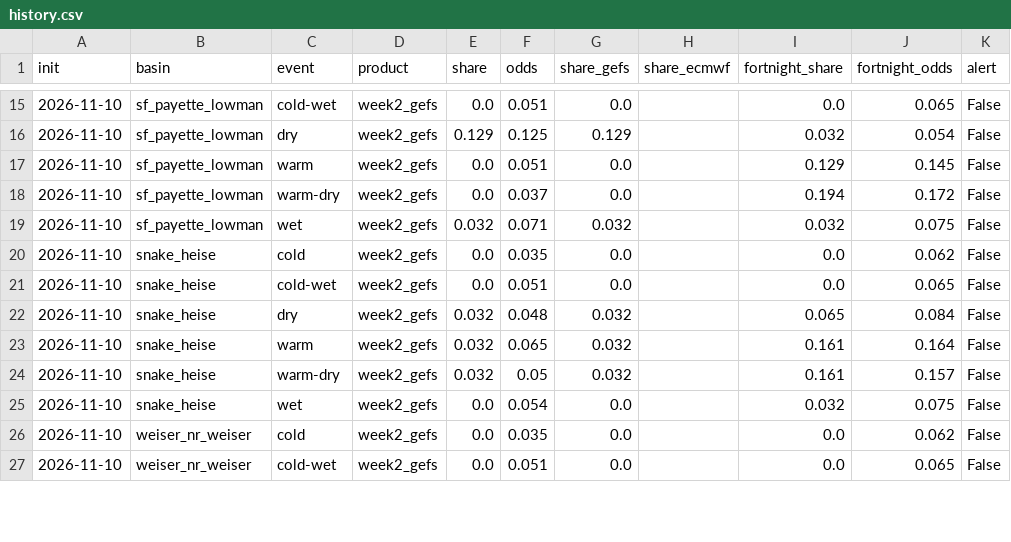
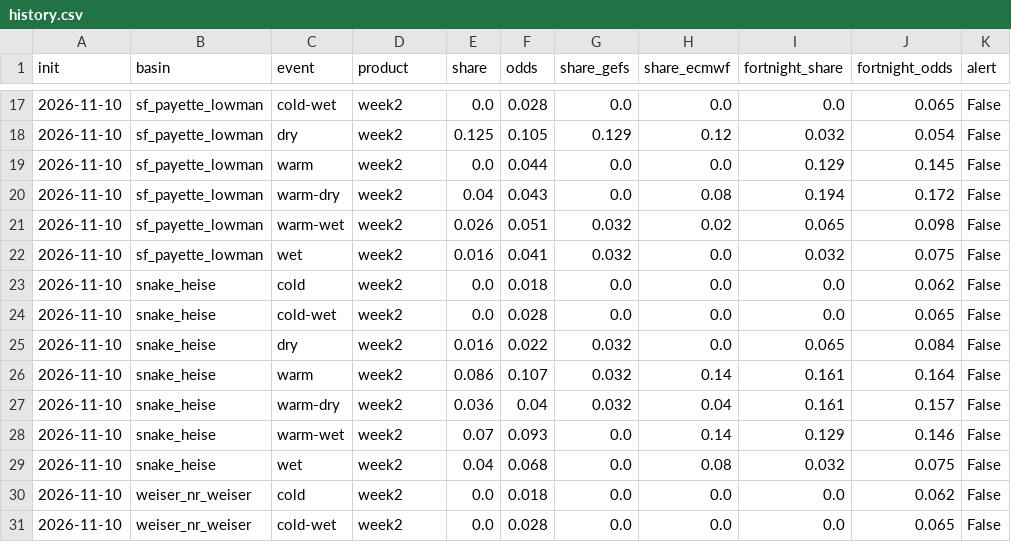
Before and after one commit to LejoFlores/sawtooth-lookout, a CSV file: history.csv, drawn as a sheet; only a part is shown, gaps mark what is left out; the diff covers the shown part only.

```diff
--- a/history.csv
+++ b/history.csv
@@ -15,13 +17,15 @@ init,basin,event,product,share,odds,share_gefs,share_ecmwf,fortnight_share,fortn
-2026-11-10,sf_payette_lowman,cold-wet,week2_gefs,0.0,0.051,0.0,,0.0,0.065,False
-2026-11-10,sf_payette_lowman,dry,week2_gefs,0.129,0.125,0.129,,0.032,0.054,False
-2026-11-10,sf_payette_lowman,warm,week2_gefs,0.0,0.051,0.0,,0.129,0.145,False
-2026-11-10,sf_payette_lowman,warm-dry,week2_gefs,0.0,0.037,0.0,,0.194,0.172,False
-2026-11-10,sf_payette_lowman,wet,week2_gefs,0.032,0.071,0.032,,0.032,0.075,False
-2026-11-10,snake_heise,cold,week2_gefs,0.0,0.035,0.0,,0.0,0.062,False
-2026-11-10,snake_heise,cold-wet,week2_gefs,0.0,0.051,0.0,,0.0,0.065,False
-2026-11-10,snake_heise,dry,week2_gefs,0.032,0.048,0.032,,0.065,0.084,False
-2026-11-10,snake_heise,warm,week2_gefs,0.032,0.065,0.032,,0.161,0.164,False
-2026-11-10,snake_heise,warm-dry,week2_gefs,0.032,0.05,0.032,,0.161,0.157,False
-2026-11-10,snake_heise,wet,week2_gefs,0.0,0.054,0.0,,0.032,0.075,False
-2026-11-10,weiser_nr_weiser,cold,week2_gefs,0.0,0.035,0.0,,0.0,0.062,False
-2026-11-10,weiser_nr_weiser,cold-wet,week2_gefs,0.0,0.051,0.0,,0.0,0.065,False
+2026-11-10,sf_payette_lowman,cold-wet,week2,0.0,0.028,0.0,0.0,0.0,0.065,False
+2026-11-10,sf_payette_lowman,dry,week2,0.125,0.105,0.129,0.12,0.032,0.054,False
+2026-11-10,sf_payette_lowman,warm,week2,0.0,0.044,0.0,0.0,0.129,0.145,False
+2026-11-10,sf_payette_lowman,warm-dry,week2,0.04,0.043,0.0,0.08,0.194,0.172,False
+2026-11-10,sf_payette_lowman,warm-wet,week2,0.026,0.051,0.032,0.02,0.065,0.098,False
+2026-11-10,sf_payette_lowman,wet,week2,0.016,0.041,0.032,0.0,0.032,0.075,False
+2026-11-10,snake_heise,cold,week2,0.0,0.018,0.0,0.0,0.0,0.062,False
+2026-11-10,snake_heise,cold-wet,week2,0.0,0.028,0.0,0.0,0.0,0.065,False
+2026-11-10,snake_heise,dry,week2,0.016,0.022,0.032,0.0,0.065,0.084,False
+2026-11-10,snake_heise,warm,week2,0.086,0.107,0.032,0.14,0.161,0.164,False
+2026-11-10,snake_heise,warm-dry,week2,0.036,0.04,0.032,0.04,0.161,0.157,False
+2026-11-10,snake_heise,warm-wet,week2,0.07,0.093,0.0,0.14,0.129,0.146,False
+2026-11-10,snake_heise,wet,week2,0.04,0.068,0.0,0.08,0.032,0.075,False
+2026-11-10,weiser_nr_weiser,cold,week2,0.0,0.018,0.0,0.0,0.0,0.062,False
+2026-11-10,weiser_nr_weiser,cold-wet,week2,0.0,0.028,0.0,0.0,0.0,0.065,False
```
Also changed, not shown: 3 added rows and 62 edited cells elsewhere in this file, 17 other files.
